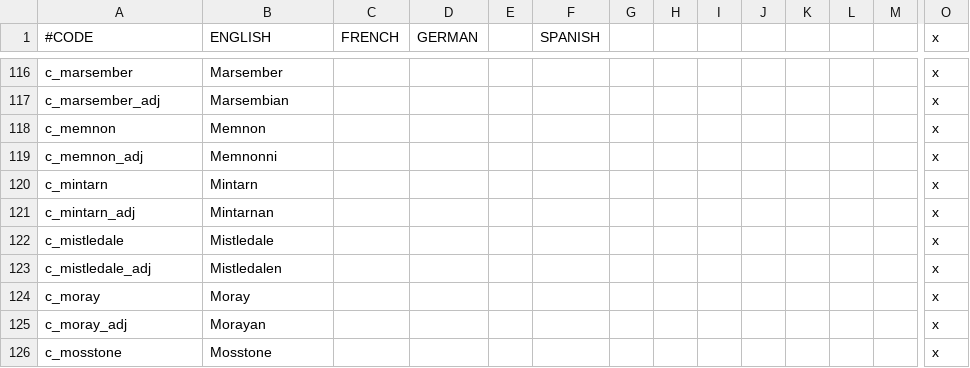
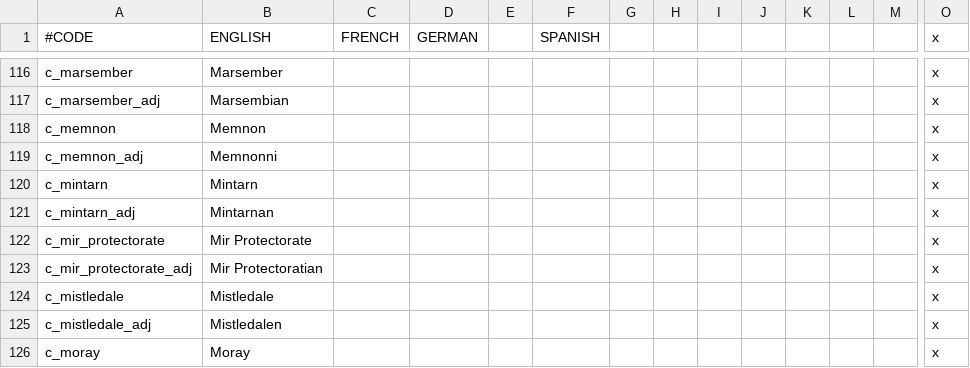
Before and after one commit to chriscohen/ck2-forgottenkings, a CSV file: ForgottenRealms/localisation/00_County_names.csv, drawn as a sheet; only a part is shown, gaps mark what is left out; the shorter side is filled out with more unchanged rows; rows hold the shown columns only; the diff names each change by its address in the sheet, - before the commit and + after, or states it on an @@ line.

Commit message:
Split Forest of Mir in two and created Mir Protectorate on the Tethyrian side.

```diff
--- a/ForgottenRealms/localisation/00_County_names.csv
+++ b/ForgottenRealms/localisation/00_County_names.csv
+row 122: c_mir_protectorate | Mir Protectorate |  |  |  |  |  |  |  |  |  |  |  | x
+row 123: c_mir_protectorate_adj | Mir Protectoratian |  |  |  |  |  |  |  |  |  |  |  | x
```
Also changed, not shown: ForgottenRealms/localisation/00_Barony_names.csv, ForgottenRealms/localisation/00_Province_names.csv, 4 other files.
